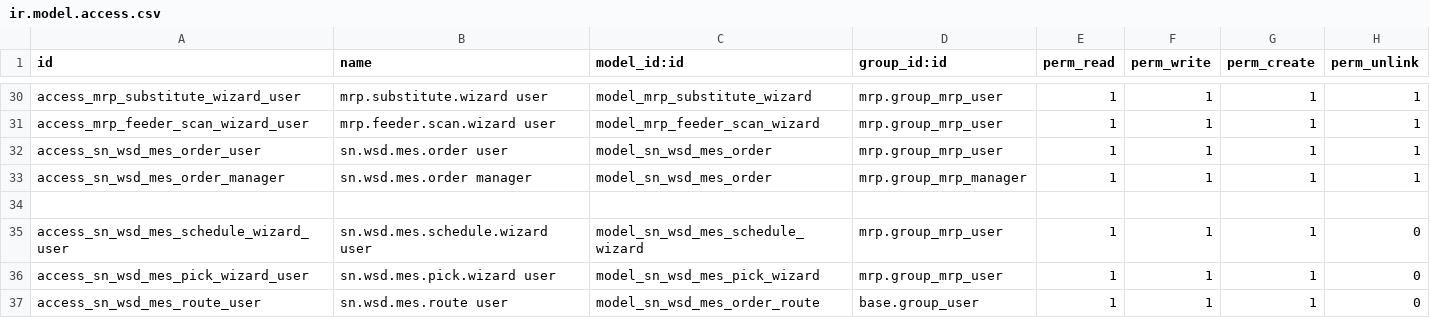
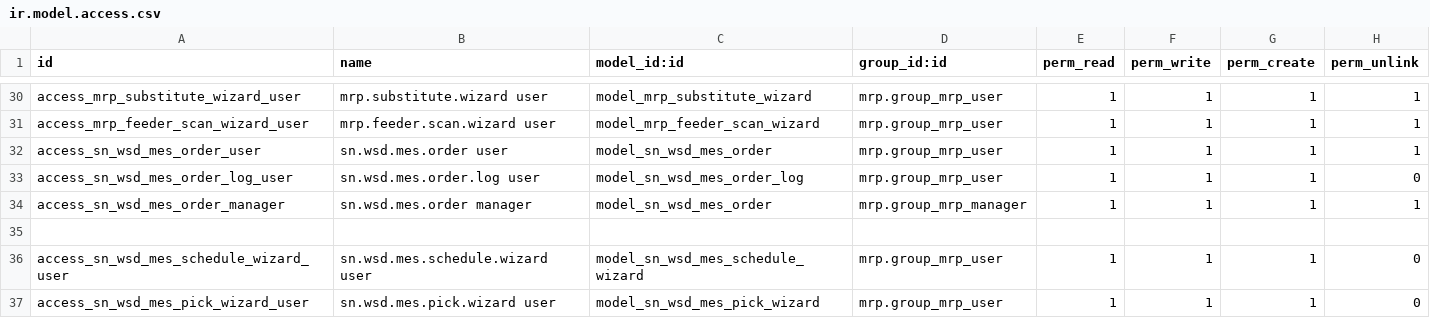
Before and after one commit to SNCIC/wsd, a CSV file: sn_wsd_mrp/security/ir.model.access.csv, drawn as a sheet; only a part is shown, gaps mark what is left out; the shorter side is filled out with more unchanged rows; the diff names each change by its address in the sheet, - before the commit and + after, or states it on an @@ line.

Commit message:
feat(mes): 在线制令单 + 上下线日志 + 制造订单标签统一
在线制令单与上下线管理（sn_wsd_mrp 19.0.7.0.6）
- 新增"在线制令单"界面（MES 排产菜单下）：制令单号/产品/车间/
  产线/制造订单号/上线人/上线时间/生产面/状态，行内下线按钮
- 新增上下线日志（sn.wsd.mes.order.log）：操作/操作人/时间，
  上线、统一下线入口 action_offline 自动记录；在制板未清时下线拦截
- 制令单表单工序数量下方展示日志（倒序）；SMT 下料/换线向导
  改走统一下线入口；存量在线单迁移回填上线日志（迁移 19.0.7.0.6）
- 制令单表单"完工入库"按钮移至撤销后并放宽至全部在制状态

制造订单（MO）清理与标签统一
- 移除 MO 上线机制（字段/约束/上下线方法/筛选/菜单），上线只在
  制令单；SMT 上下线 override 与向导联动同步清理，API online_state
  返回 False 保持契约
- 隐藏原生工单排程按钮（安排/取消安排）
- 标签统一：参考号→制造订单号（列表/搜索/表单占位符）、
  date_start/date_deadline→计划开始/计划结束日期（模型级覆盖，
  表单补显计划结束日期）、Customer/Produced Quantity/To Produce
  翻译修复（含 --i18n-overwrite 重导）
- 制令单 name 标签定为"制令单号"，与制造订单号区分

sn_wsd_workorder：Shop Floor 按钮改直接构造 client action
（Odoo 19 无 ir.actions.actions._for_xmlid）

测试：TestMesOrder 39/39 通过（新增上下线日志/拦截用例）

```diff
--- a/sn_wsd_mrp/security/ir.model.access.csv
+++ b/sn_wsd_mrp/security/ir.model.access.csv
+row 33: access_sn_wsd_mes_order_log_user | sn.wsd.mes.order.log user | model_sn_wsd_mes_order_log | mrp.group_mrp_user | 1 | 1 | 1 | 0
```
Also changed, not shown: 15 other files.
